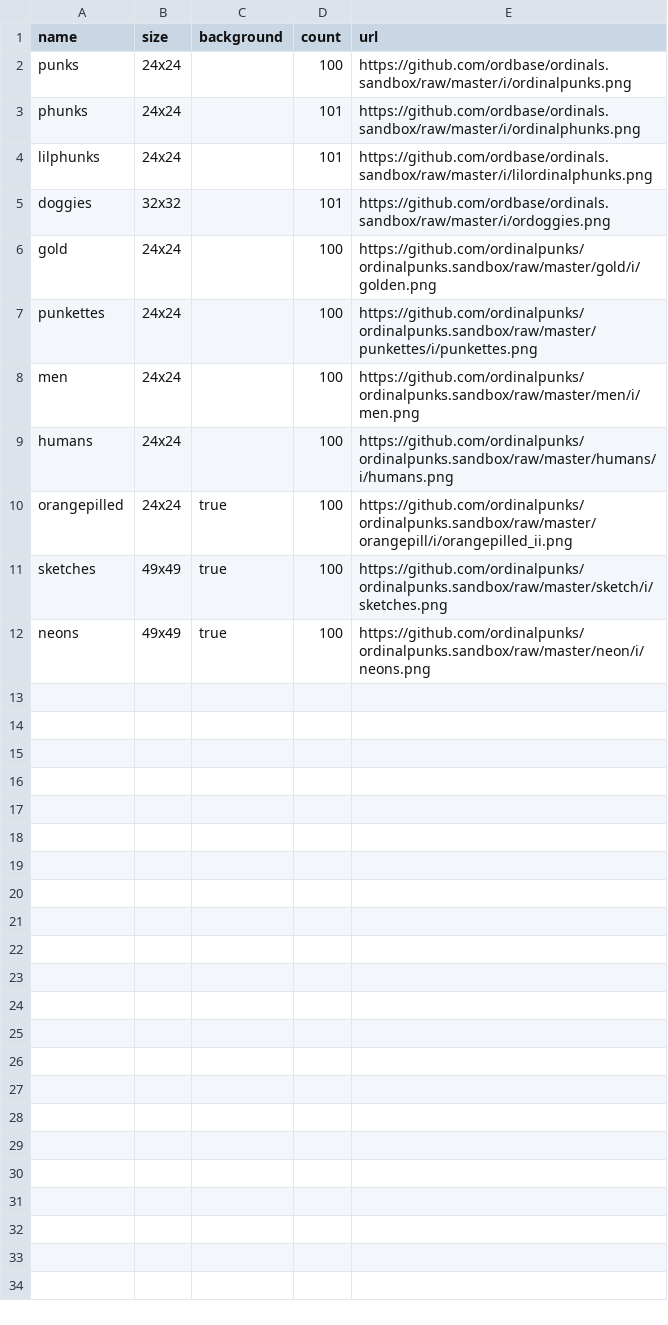
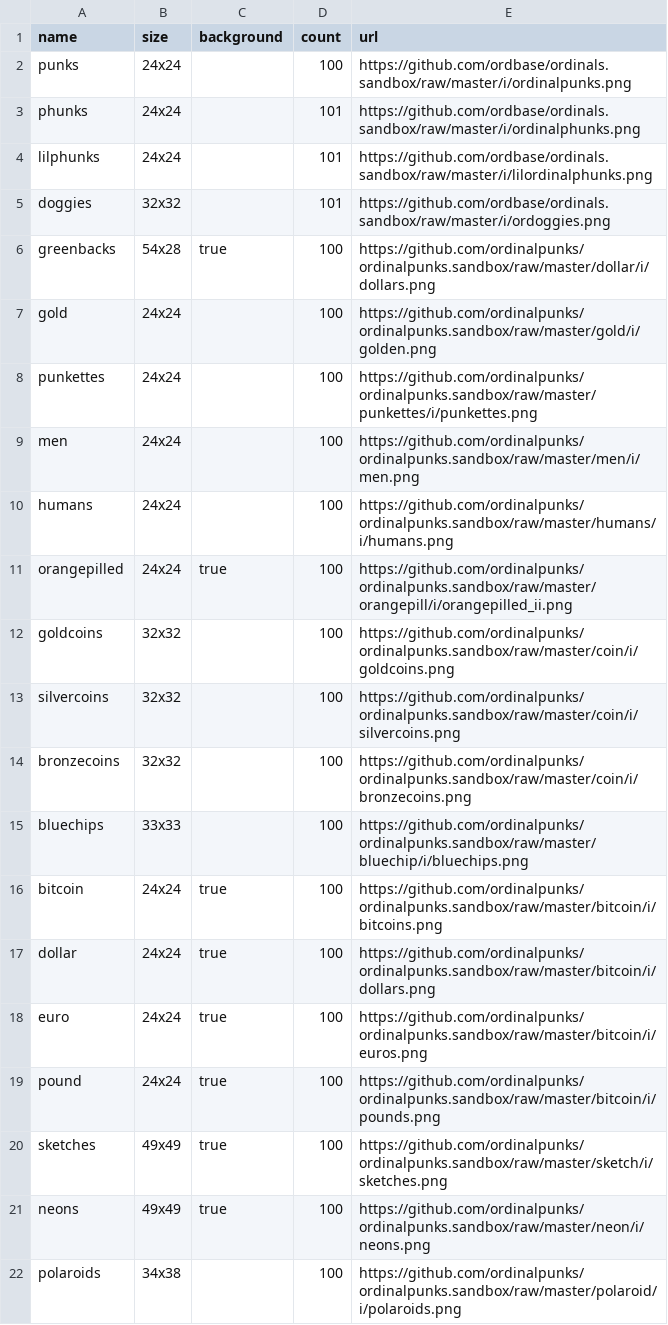
Before and after one commit to ordinalpunks/ordinalpunks.server, a CSV file: collections.csv, drawn as a sheet.

Commit message:
up

```diff
--- a/collections.csv
+++ b/collections.csv
@@ -5,2 +5,3 @@ lilphunks,     24x24, ,     101,   https://github.com/ordbase/ordinals.sandbox/r
 doggies,       32x32, ,     101,   https://github.com/ordbase/ordinals.sandbox/raw/master/i/ordoggies.png
+greenbacks,    54x28,  true, 100,   https://github.com/ordinalpunks/ordinalpunks.sandbox/raw/master/dollar/i/dollars.png
 gold,          24x24,  ,    100,   https://github.com/ordinalpunks/ordinalpunks.sandbox/raw/master/gold/i/golden.png
@@ -10,3 +11,12 @@ humans,        24x24, ,     100,   https://github.com/ordinalpunks/ordinalpunks.
 orangepilled,  24x24,  true, 100,  https://github.com/ordinalpunks/ordinalpunks.sandbox/raw/master/orangepill/i/orangepilled_ii.png
+goldcoins,     32x32,   ,    100,  https://github.com/ordinalpunks/ordinalpunks.sandbox/raw/master/coin/i/goldcoins.png
+silvercoins,   32x32,   ,    100,  https://github.com/ordinalpunks/ordinalpunks.sandbox/raw/master/coin/i/silvercoins.png
+bronzecoins,   32x32,   ,    100,  https://github.com/ordinalpunks/ordinalpunks.sandbox/raw/master/coin/i/bronzecoins.png
+bluechips,     33x33,   ,    100,  https://github.com/ordinalpunks/ordinalpunks.sandbox/raw/master/bluechip/i/bluechips.png
+bitcoin,       24x24,  true,  100,  https://github.com/ordinalpunks/ordinalpunks.sandbox/raw/master/bitcoin/i/bitcoins.png
+dollar,        24x24,  true,  100,  https://github.com/ordinalpunks/ordinalpunks.sandbox/raw/master/bitcoin/i/dollars.png
+euro,          24x24,  true,  100,  https://github.com/ordinalpunks/ordinalpunks.sandbox/raw/master/bitcoin/i/euros.png
+pound,         24x24,  true,  100,  https://github.com/ordinalpunks/ordinalpunks.sandbox/raw/master/bitcoin/i/pounds.png
 sketches,      49x49,  true, 100,  https://github.com/ordinalpunks/ordinalpunks.sandbox/raw/master/sketch/i/sketches.png
 neons,         49x49,  true, 100,  https://github.com/ordinalpunks/ordinalpunks.sandbox/raw/master/neon/i/neons.png
+polaroids,     34x38,   ,    100,  https://github.com/ordinalpunks/ordinalpunks.sandbox/raw/master/polaroid/i/polaroids.png
```
